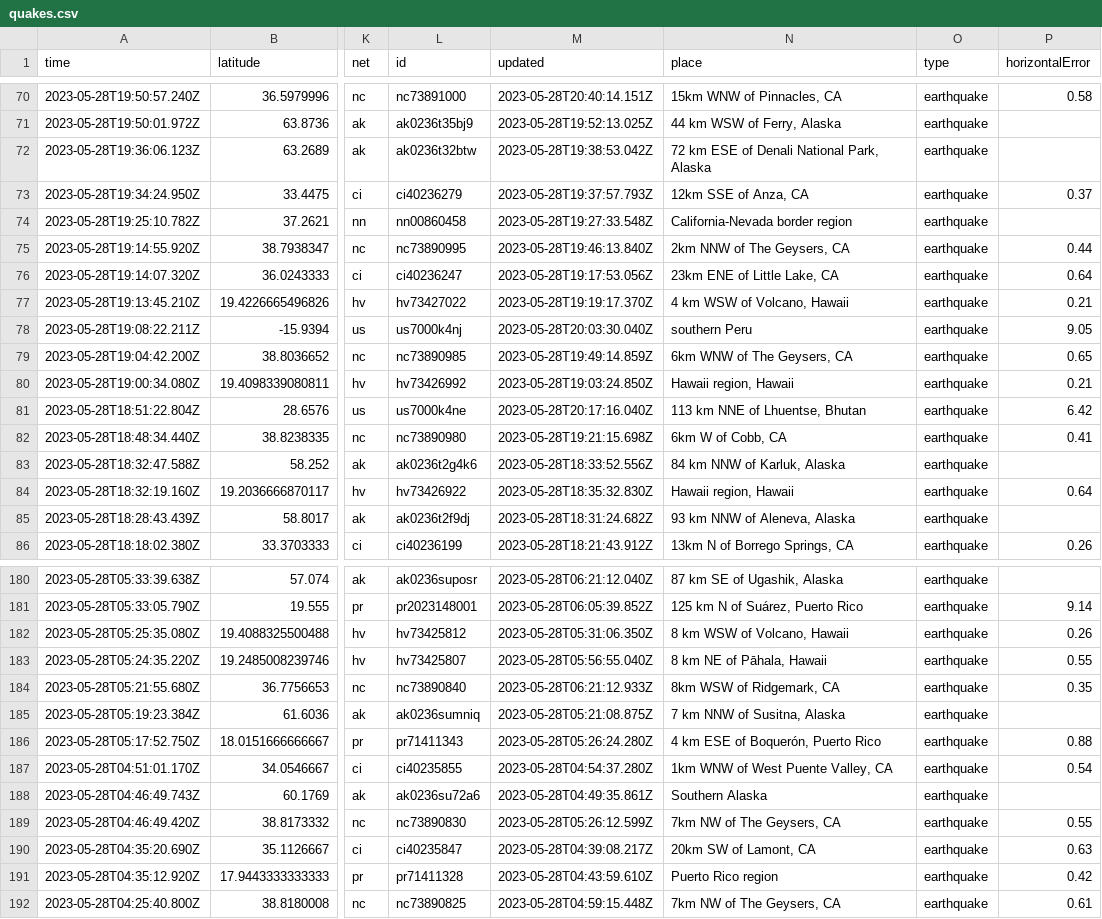
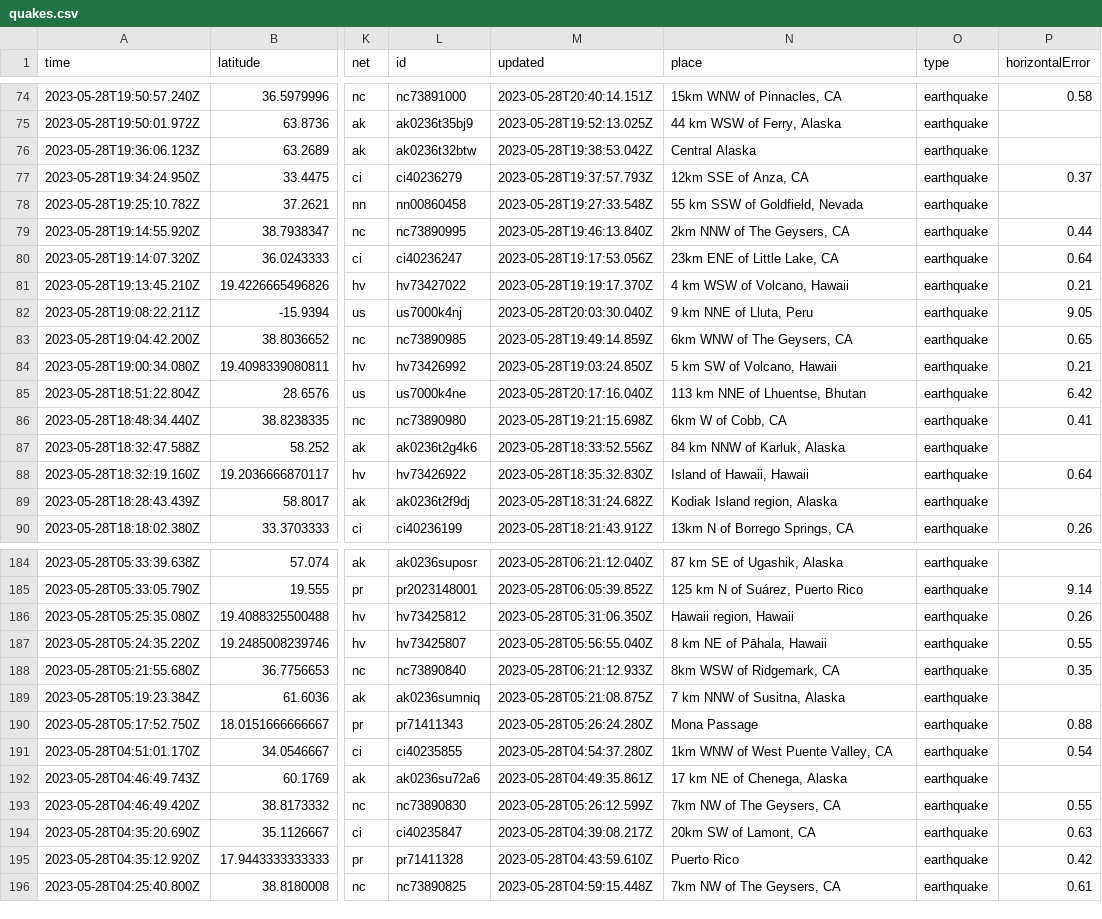
Before and after one commit to ashu-parida-hpe/sample-java-app, a CSV file: quakes.csv, drawn as a sheet; only a part is shown, gaps mark what is left out; addresses are those after the commit; the diff covers the shown part only; the diff names each change by its address in the sheet, - before the commit and + after, or states it on an @@ line.

```diff
--- a/quakes.csv
+++ b/quakes.csv
-N76 (place): 72 km ESE of Denali National Park, Alaska
+N76 (place): Central Alaska
-N78 (place): California-Nevada border region
+N78 (place): 55 km SSW of Goldfield, Nevada
-N82 (place): southern Peru
+N82 (place): 9 km NNE of Lluta, Peru
-N84 (place): Hawaii region, Hawaii
+N84 (place): 5 km SW of Volcano, Hawaii
-N88 (place): Hawaii region, Hawaii
+N88 (place): Island of Hawaii, Hawaii
-N89 (place): 93 km NNW of Aleneva, Alaska
+N89 (place): Kodiak Island region, Alaska
-N186 (place): 8 km WSW of Volcano, Hawaii
+N186 (place): Hawaii region, Hawaii
-N190 (place): 4 km ESE of Boquerón, Puerto Rico
+N190 (place): Mona Passage
-N192 (place): Southern Alaska
+N192 (place): 17 km NE of Chenega, Alaska
-N195 (place): Puerto Rico region
+N195 (place): Puerto Rico
```
Also changed, not shown: 4 added rows, 2 removed rows and 34 edited cells elsewhere in this file.
